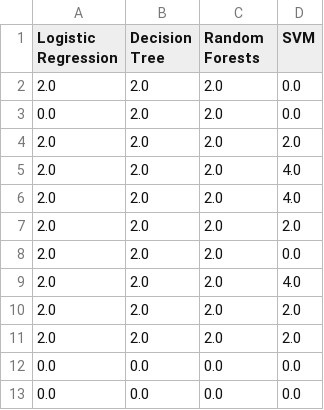
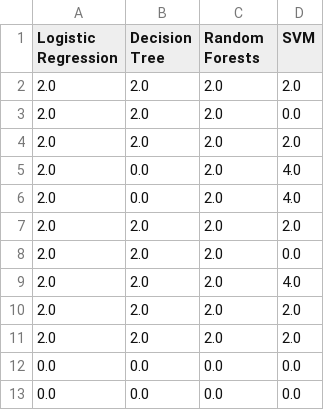
Before and after one commit to JKhandelwal/Machine-Learning-Assignment-2, a CSV file: outputs/subset_multiclass.csv, drawn as a sheet; only a part is shown.

```diff
--- a/outputs/subset_multiclass.csv
+++ b/outputs/subset_multiclass.csv
@@ -1,7 +1,7 @@
 Logistic Regression,Decision Tree,Random Forests,SVM
+2.0,2.0,2.0,2.0
 2.0,2.0,2.0,0.0
-0.0,2.0,2.0,0.0
 2.0,2.0,2.0,2.0
-2.0,2.0,2.0,4.0
-2.0,2.0,2.0,4.0
+2.0,0.0,2.0,4.0
+2.0,0.0,2.0,4.0
 2.0,2.0,2.0,2.0
```
Also changed, not shown: outputs/all_multiclass.csv, 57 other files.
